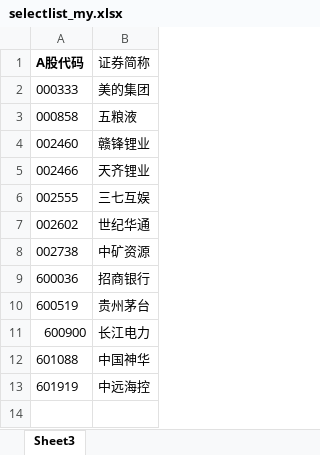
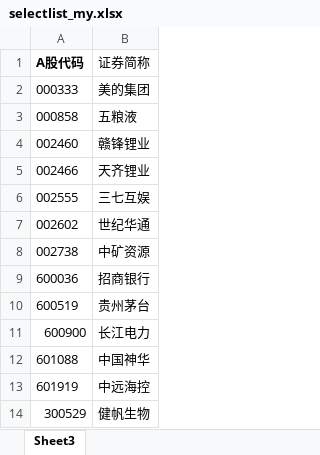
Before and after one commit to xyyxlong/akshare, an Excel workbook: input/selectlist_my.xlsx, sheet Sheet3, drawn as a sheet; values as stored, in another font and other column widths than the file's, no borders; the diff names each change by its address in the sheet, - before the commit and + after, or states it on an @@ line.

```diff
--- a/input/selectlist_my.xlsx (sheet Sheet3)
+++ b/input/selectlist_my.xlsx (sheet Sheet3)
+row 14: 300529 | 健帆生物
```
Also changed, not shown: input/selectlist.xlsx, input/selectlist_268.xlsx, 24 other files.
